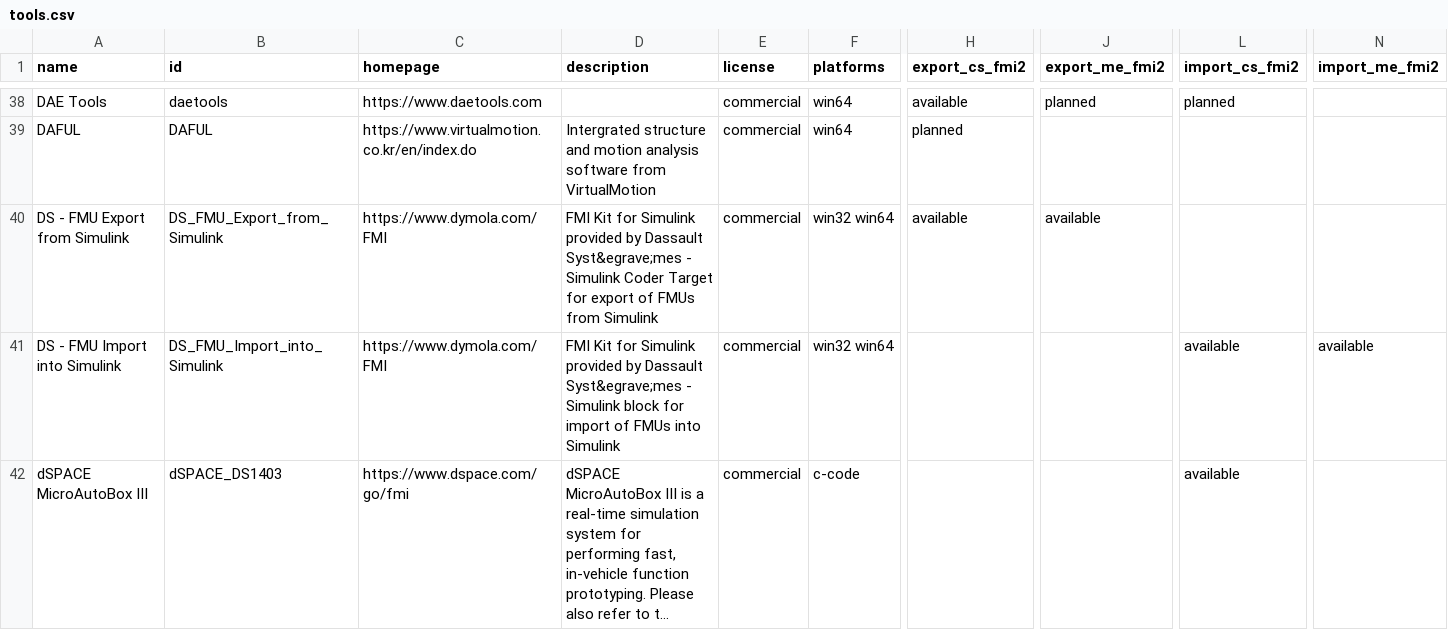
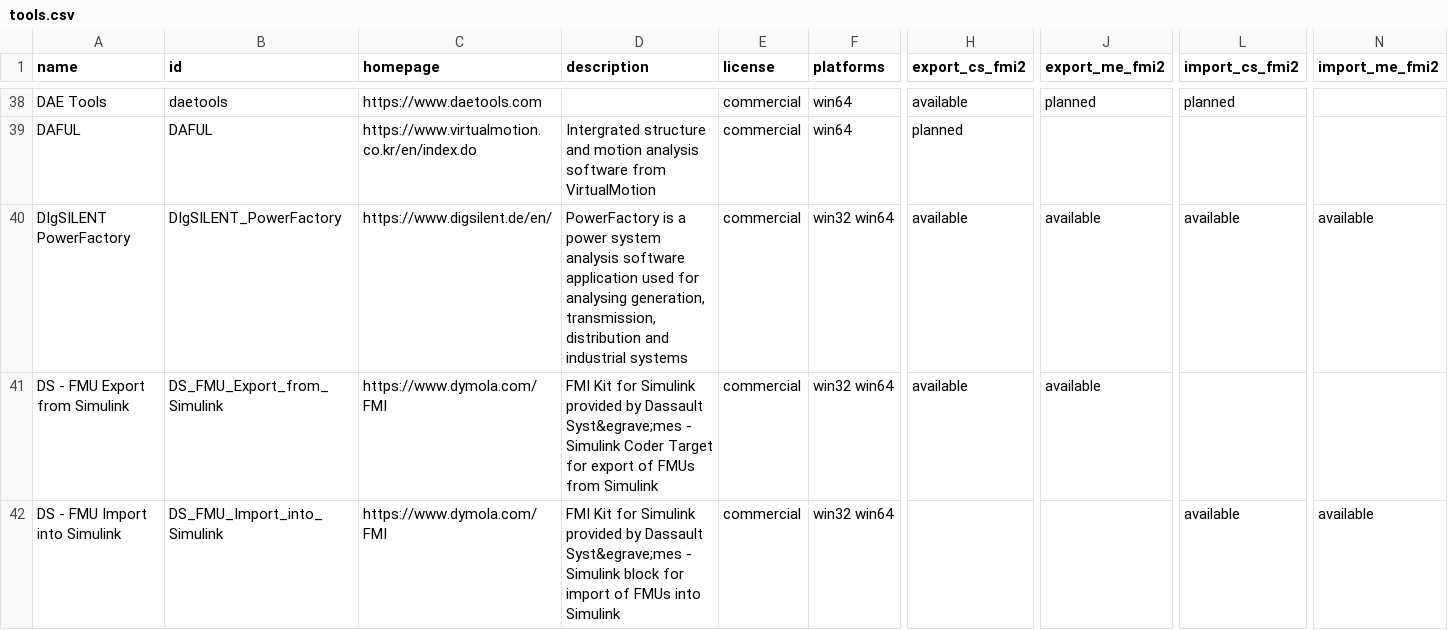
Before and after one commit to modelica/fmi-standard.org, a CSV file: _data/tools.csv, drawn as a sheet; only a part is shown, gaps mark what is left out; the shorter side is filled out with more unchanged rows; long unchanged cells end in …; rows hold the shown columns only; the diff names each change by its address in the sheet, - before the commit and + after, or states it on an @@ line.

Commit message:
Add DIgSILENT PowerFactory to tools.csv (#370)

```diff
--- a/_data/tools.csv
+++ b/_data/tools.csv
+row 40: DIgSILENT PowerFactory | DIgSILENT_PowerFactory | https://www.digsilent.de/en/ | PowerFactory is a power system analysis software application used for analysing generation, transmission, distribution and industrial systems | commercial | win32 win64 | available | available | available | available
```
